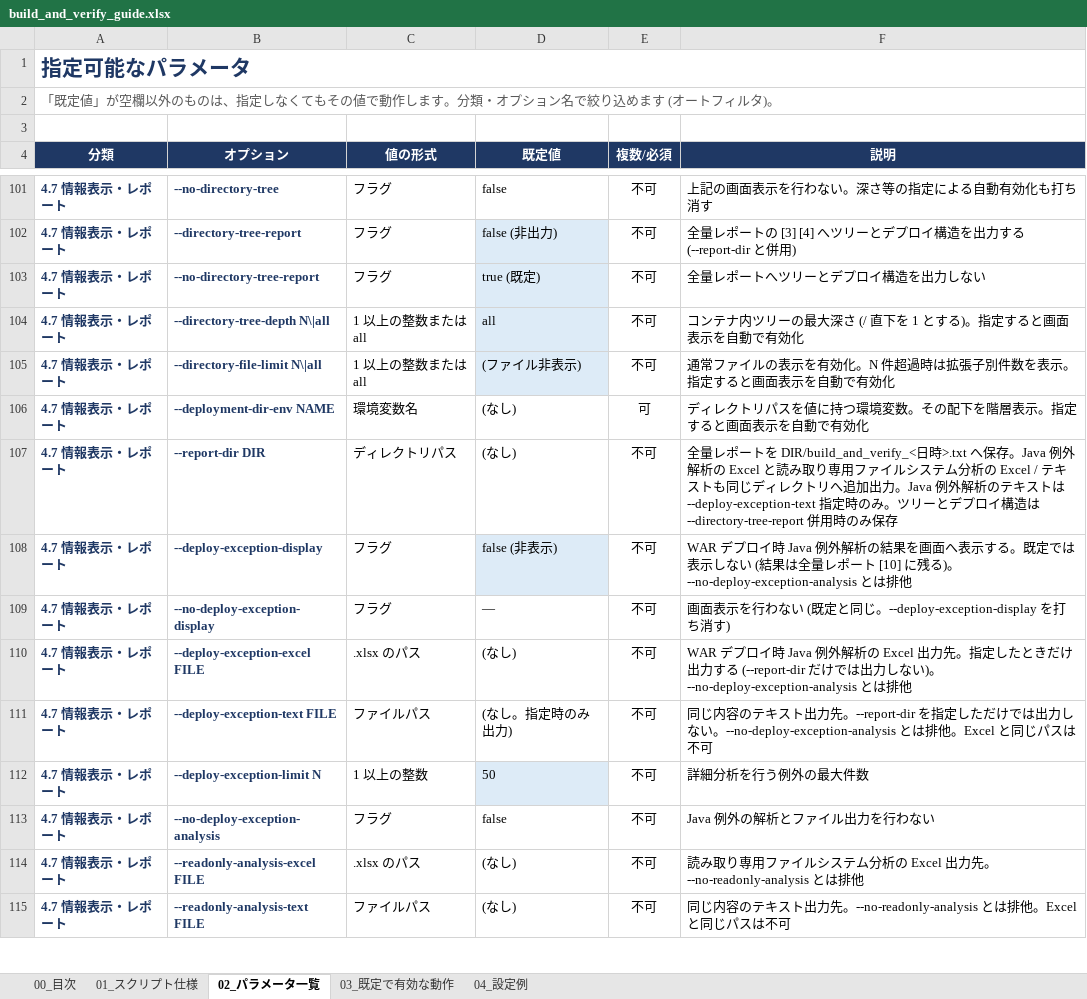
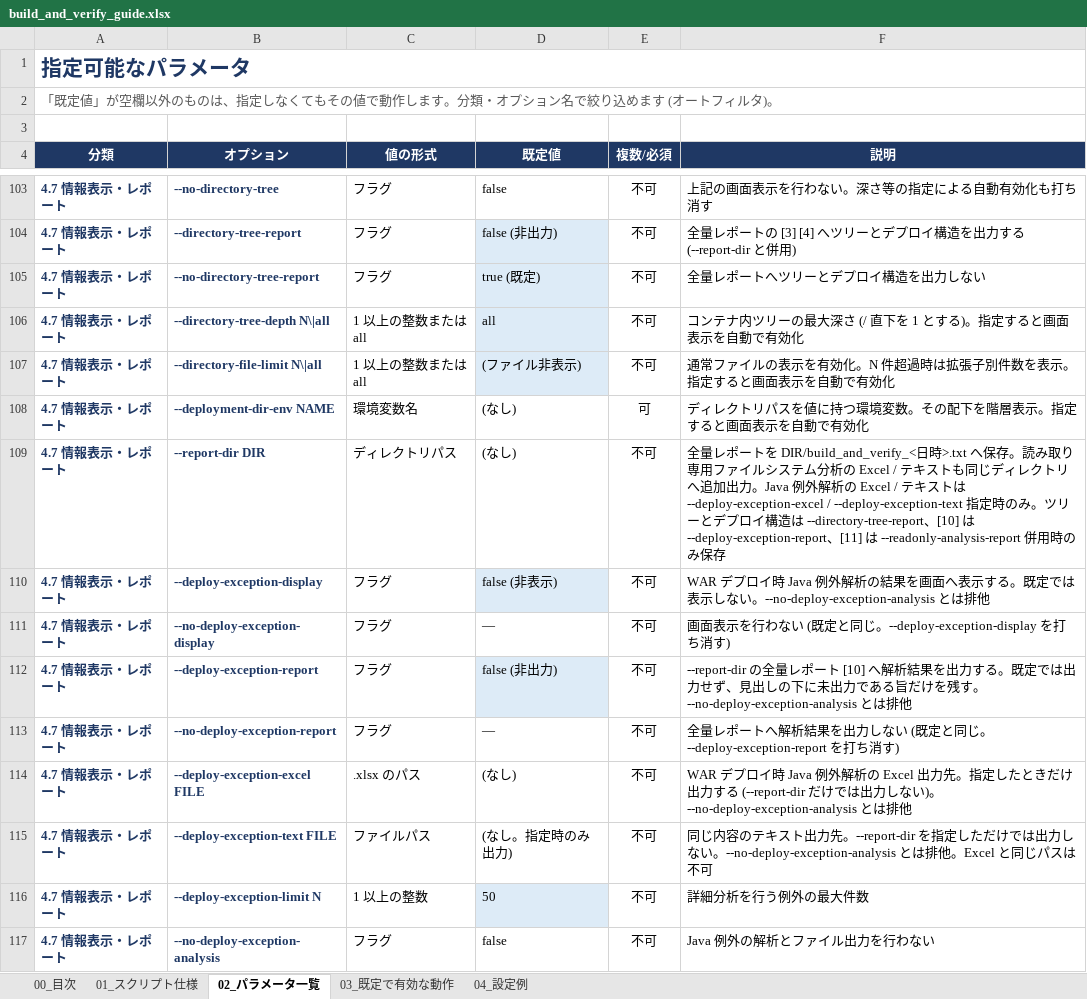
Before and after one commit to ProjectRubyRing/Container_Compose_Build_Push_v2_from_Codex, an Excel workbook: docs/build_and_verify_guide.xlsx, sheet 02_パラメータ一覧, drawn as a sheet; only a part is shown, gaps mark what is left out; the shorter side is filled out with more unchanged rows; values as stored, in another font and other column widths than the file's, no borders; addresses are those after the commit; the diff covers the shown part only; the diff names each change by its address in the sheet, - before the commit and + after, or states it on an @@ line.

```diff
--- a/docs/build_and_verify_guide.xlsx (sheet 02_パラメータ一覧)
+++ b/docs/build_and_verify_guide.xlsx (sheet 02_パラメータ一覧)
-F109 (説明): …へ保存。Java 例外解析の Excel と読み取り専用ファイルシステム分析の Excel / テキストも同じディレクトリへ追加出力。Java 例外解析のテキストは --deploy-exception-text 指定時のみ。ツリーとデプロイ構造は --directory-tree-report 併用時の…
+F109 (説明): …へ保存。読み取り専用ファイルシステム分析の Excel / テキストも同じディレクトリへ追加出力。Java 例外解析の Excel / テキストは --deploy-exception-excel / --deploy-exception-text 指定時のみ。ツリーとデプロイ構造は --directory-tree-report、[10] は --deploy-exception-report、[11] は --readonly-analysis-report 併用時の…
-F110 (説明): …示しない (結果は全量レポート [10] に残る)。--no-deploy-exception-analysis とは…
+F110 (説明): …示しない。--no-deploy-exception-analysis とは…
+row 112: 4.7 情報表示・レポート | --deploy-exception-report | フラグ | false (非出力) | 不可 | --report-dir の全量レポート [10] へ解析結果を出力する。既定では出力せず、見出しの下に未出力である旨だけを残す。--no-deploy-exception-analysis とは排他
+row 113: 4.7 情報表示・レポート | --no-deploy-exception-report | フラグ | — | 不可 | 全量レポートへ解析結果を出力しない (既定と同じ。--deploy-exception-report を打ち消す)
```
Also changed, not shown: 9 added rows, 2 edited cells and cell formats elsewhere in this sheet, sheet 03_既定で有効な動作, sheet 04_設定例, sheet 01_スクリプト仕様, sheet 00_目次, docs/build_and_push_guide.xlsx, docs/scripts_reference.xlsx, 6 other files.
